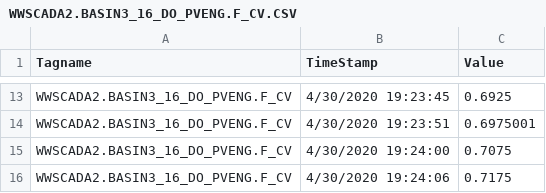
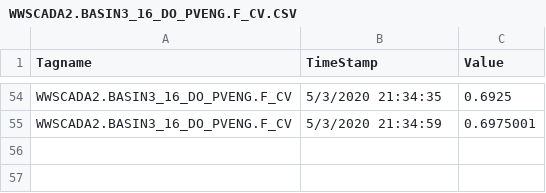
Before and after one commit to KNewhart/WRRF-Analytics, a CSV file: Raw data/WWSCADA2.BASIN3_16_DO_PVENG.F_CV.CSV, drawn as a sheet; only a part is shown, gaps mark what is left out; removed rows and columns are numbered as before the commit, all else as after; the diff covers the shown part only; the diff names each change by its address in the sheet, - before the commit and + after, or states it on an @@ line.

```diff
--- a/Raw data/WWSCADA2.BASIN3_16_DO_PVENG.F_CV.CSV
+++ b/Raw data/WWSCADA2.BASIN3_16_DO_PVENG.F_CV.CSV
-B54 (TimeStamp): 4/30/2020 19:23:45
+B54 (TimeStamp): 5/3/2020 21:34:35
-B55 (TimeStamp): 4/30/2020 19:23:51
+B55 (TimeStamp): 5/3/2020 21:34:59
-row 15: WWSCADA2.BASIN3_16_DO_PVENG.F_CV | 4/30/2020 19:24:00 | 0.7075
-row 16: WWSCADA2.BASIN3_16_DO_PVENG.F_CV | 4/30/2020 19:24:06 | 0.7175
```
Also changed, not shown: 43 added rows, 2 removed rows and 18 edited cells elsewhere in this file, Raw data/WWSCADA2.BASIN3_7_DO_PVENG.F_CV.CSV, Raw data/WWSCADA2.NIF31053_PE_TO_ABAS_FLOW.F_CV.CSV, 20 other files.
